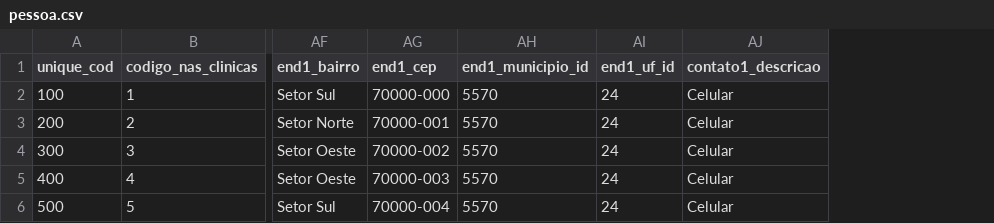
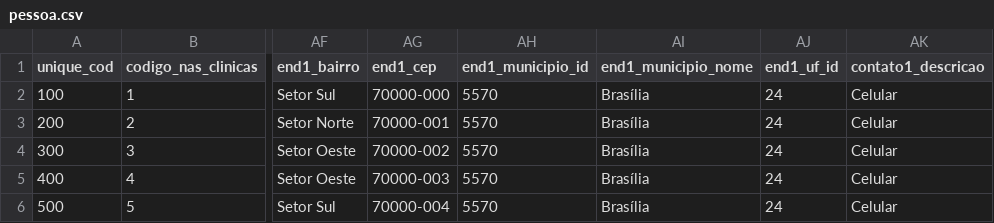
Before and after one commit to ebrain-clinic/tech-docs, a CSV file: docs/arquivos_exemplos/pessoa.csv, drawn as a sheet; only a part is shown, gaps mark what is left out; the diff names each change by its address in the sheet, - before the commit and + after, or states it on an @@ line.

Commit message:
adding municipio_nome

```diff
--- a/docs/arquivos_exemplos/pessoa.csv
+++ b/docs/arquivos_exemplos/pessoa.csv
+column AI (end1_municipio_nome), rows 2-6: all Brasília
```
Also changed, not shown: 1 other file.
